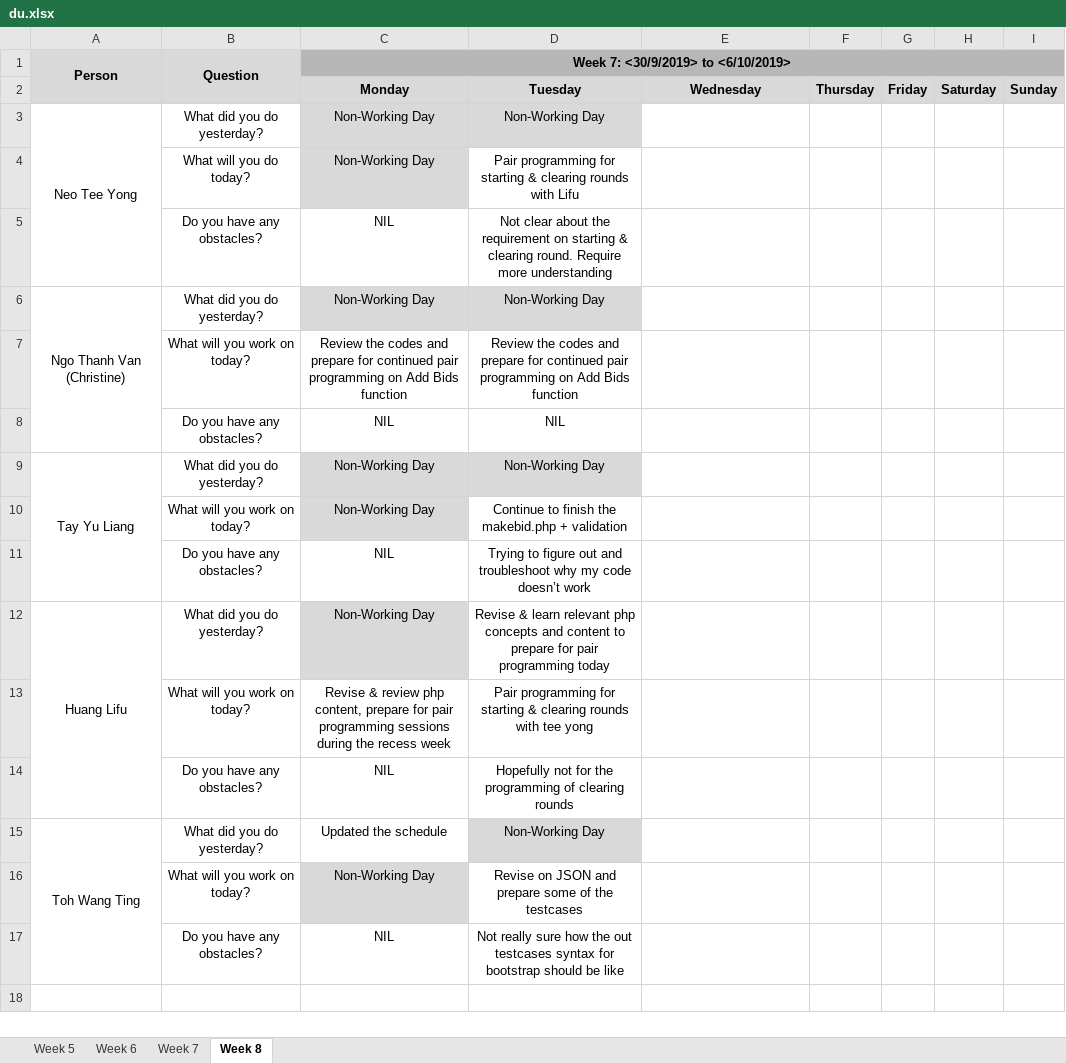
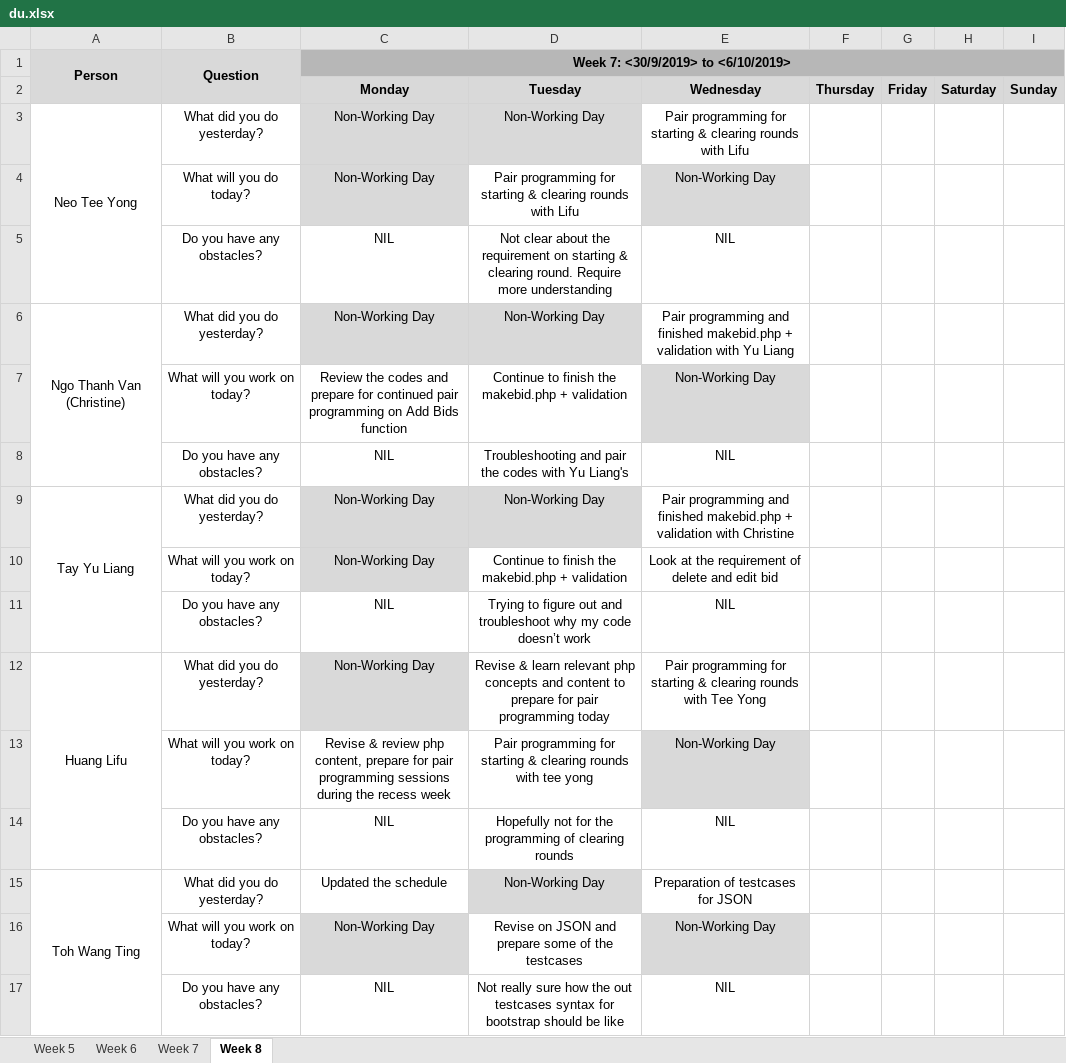
Before and after one commit to lifuhuang97/course-bidding-system, an Excel workbook: metrics/du.xlsx, sheet Week 8, drawn as a sheet; values as stored, in another font and other column widths than the file's, no borders; the diff names each change by its address in the sheet, - before the commit and + after, or states it on an @@ line.

Commit message:
du for 9 Oct (Wed)

```diff
--- a/metrics/du.xlsx (sheet Week 8)
+++ b/metrics/du.xlsx (sheet Week 8)
-E3: (empty)
+E3: Pair programming for starting & clearing rounds with Lifu
-E4: (empty)
+E4: Non-Working Day
-E4 fill: none
+E4 fill: #D9D9D9
-E5: (empty)
+E5: NIL
-E6: (empty)
+E6: Pair programming and finished makebid.php + validation with Yu Liang
-D7: Review the codes and prepare for continued pair programming on Add Bids function
+D7: Continue to finish the makebid.php + validation
-E7: (empty)
+E7: Non-Working Day
-E7 fill: none
+E7 fill: #D9D9D9
-D8: NIL
+D8: Troubleshooting and pair the codes with Yu Liang's
-E8: (empty)
+E8: NIL
-E9: (empty)
+E9: Pair programming and finished makebid.php + validation with Christine
-E10: (empty)
+E10: Look at the requirement of delete and edit bid
-E11: (empty)
+E11: NIL
-E12: (empty)
+E12: Pair programming for starting & clearing rounds with Tee Yong
-E13: (empty)
+E13: Non-Working Day
-E13 fill: none
+E13 fill: #D9D9D9
-E14: (empty)
+E14: NIL
-E15: (empty)
+E15: Preparation of testcases for JSON
-E16: (empty)
+E16: Non-Working Day
-E16 fill: none
+E16 fill: #D9D9D9
-E17: (empty)
+E17: NIL
```
